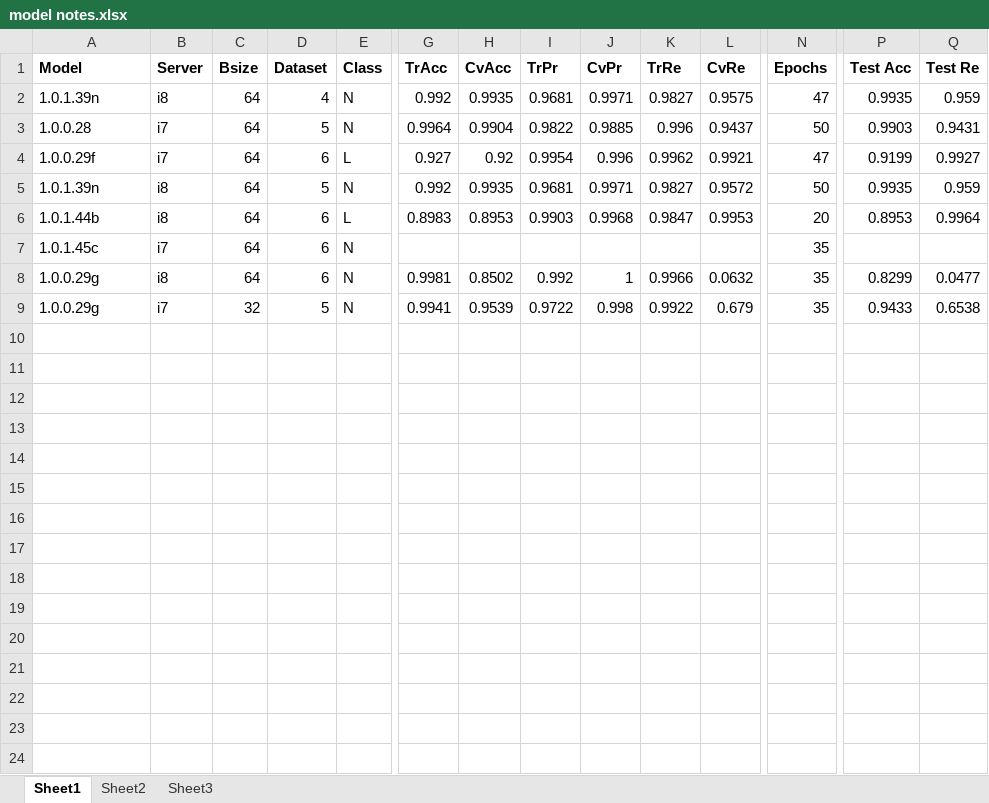
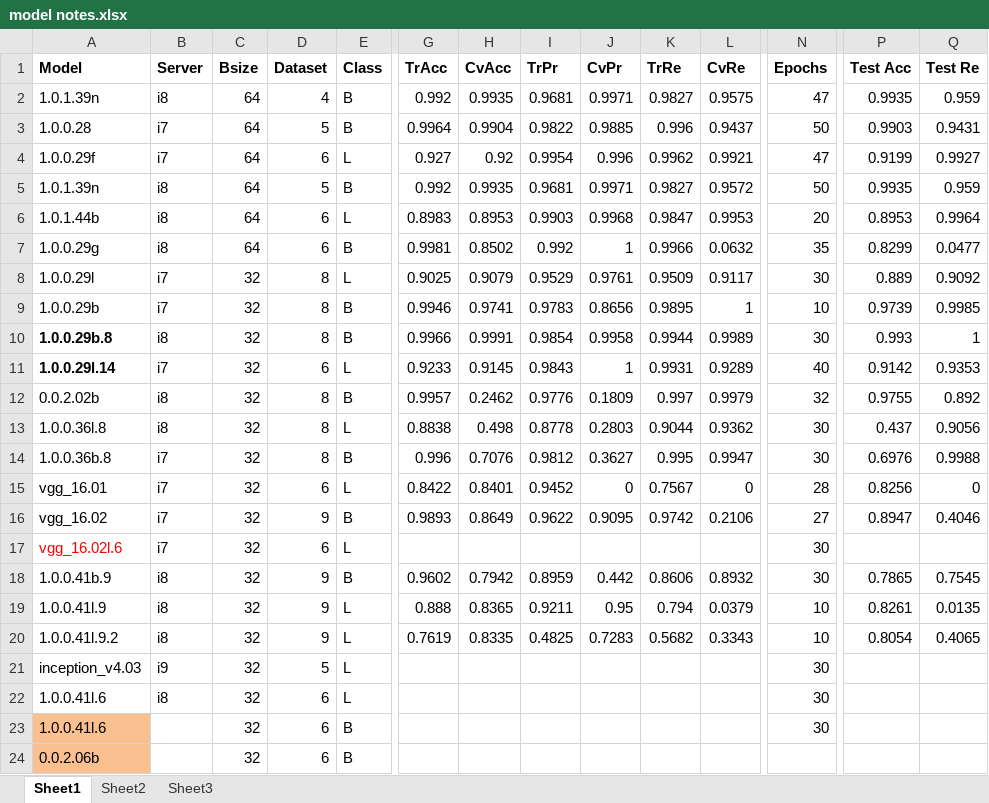
Before and after one commit to escuccim/mias-mammography, an Excel workbook: model notes.xlsx, sheet Sheet1, drawn as a sheet; only a part is shown, gaps mark what is left out; values as stored, in another font and other column widths than the file's, no borders; removed rows and columns are numbered as before the commit, all else as after; rows hold the shown columns only; the diff names each change by its address in the sheet, - before the commit and + after, or states it on an @@ line.

```diff
--- a/model notes.xlsx (sheet Sheet1)
+++ b/model notes.xlsx (sheet Sheet1)
-E2:E3 (Class): N
+E2:E3 (Class): B
-E5 (Class): N
+E5 (Class): B
-row 7: 1.0.1.45c | i7 | 64 | 6 | N |  |  |  |  |  |  | 35
-E7 (Class): N
+E7 (Class): B
-row 9: 1.0.0.29g | i7 | 32 | 5 | N | 0.9941 | 0.9539 | 0.9722 | 0.998 | 0.9922 | 0.679 | 35 | 0.9433 | 0.6538
+row 8: 1.0.0.29l | i7 | 32 | 8 | L | 0.9025 | 0.9079 | 0.9529 | 0.9761 | 0.9509 | 0.9117 | 30 | 0.889 | 0.9092
+row 9: 1.0.0.29b | i7 | 32 | 8 | B | 0.9946 | 0.9741 | 0.9783 | 0.8656 | 0.9895 | 1 | 10 | 0.9739 | 0.9985
+row 10: 1.0.0.29b.8 | i8 | 32 | 8 | B | 0.9966 | 0.9991 | 0.9854 | 0.9958 | 0.9944 | 0.9989 | 30 | 0.993 | 1
+row 11: 1.0.0.29l.14 | i7 | 32 | 6 | L | 0.9233 | 0.9145 | 0.9843 | 1 | 0.9931 | 0.9289 | 40 | 0.9142 | 0.9353
+row 12: 0.0.2.02b | i8 | 32 | 8 | B | 0.9957 | 0.2462 | 0.9776 | 0.1809 | 0.997 | 0.9979 | 32 | 0.9755 | 0.892
+row 13: 1.0.0.36l.8 | i8 | 32 | 8 | L | 0.8838 | 0.498 | 0.8778 | 0.2803 | 0.9044 | 0.9362 | 30 | 0.437 | 0.9056
+row 14: 1.0.0.36b.8 | i7 | 32 | 8 | B | 0.996 | 0.7076 | 0.9812 | 0.3627 | 0.995 | 0.9947 | 30 | 0.6976 | 0.9988
+row 15: vgg_16.01 | i7 | 32 | 6 | L | 0.8422 | 0.8401 | 0.9452 | 0 | 0.7567 | 0 | 28 | 0.8256 | 0
+row 16: vgg_16.02 | i7 | 32 | 9 | B | 0.9893 | 0.8649 | 0.9622 | 0.9095 | 0.9742 | 0.2106 | 27 | 0.8947 | 0.4046
+row 17: vgg_16.02l.6 | i7 | 32 | 6 | L |  |  |  |  |  |  | 30
+row 18: 1.0.0.41b.9 | i8 | 32 | 9 | B | 0.9602 | 0.7942 | 0.8959 | 0.442 | 0.8606 | 0.8932 | 30 | 0.7865 | 0.7545
+row 19: 1.0.0.41l.9 | i8 | 32 | 9 | L | 0.888 | 0.8365 | 0.9211 | 0.95 | 0.794 | 0.0379 | 10 | 0.8261 | 0.0135
+row 20: 1.0.0.41l.9.2 | i8 | 32 | 9 | L | 0.7619 | 0.8335 | 0.4825 | 0.7283 | 0.5682 | 0.3343 | 10 | 0.8054 | 0.4065
+row 21: inception_v4.03 | i9 | 32 | 5 | L |  |  |  |  |  |  | 30
+row 22: 1.0.0.41l.6 | i8 | 32 | 6 | L |  |  |  |  |  |  | 30
+row 23: 1.0.0.41l.6 |  | 32 | 6 | B |  |  |  |  |  |  | 30
+row 24: 0.0.2.06b |  | 32 | 6 | B
```
Also changed, not shown: 39 other files.
